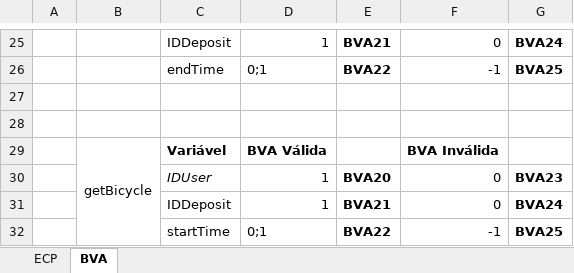
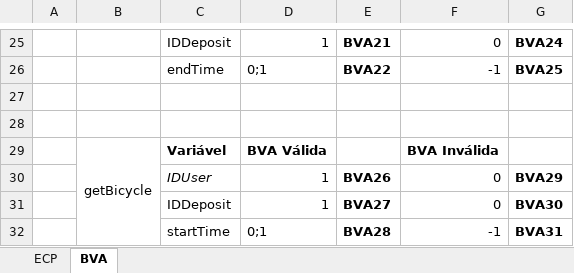
Before and after one commit to FirminoLeal/Trabalho, an Excel workbook: ECP - BVA - TABLES.xlsx, sheet BVA, drawn as a sheet; only a part is shown, gaps mark what is left out; values as stored, in another font and other column widths than the file's, no borders; the diff names each change by its address in the sheet, - before the commit and + after, or states it on an @@ line.

Commit message:
Add files via upload

```diff
--- a/ECP - BVA - TABLES.xlsx (sheet BVA)
+++ b/ECP - BVA - TABLES.xlsx (sheet BVA)
-E30: BVA20
+E30: BVA26
-G30: BVA23
+G30: BVA29
-E31: BVA21
+E31: BVA27
-G31: BVA24
+G31: BVA30
-E32: BVA22
+E32: BVA28
-G32: BVA25
+G32: BVA31
```
